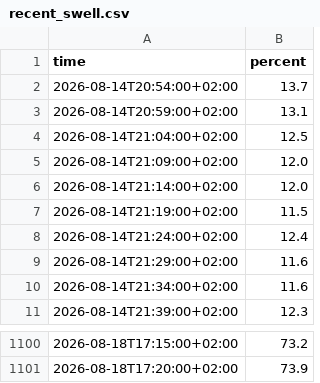
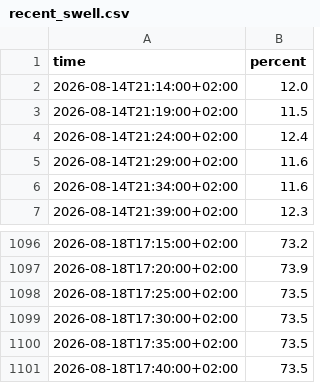
Before and after one commit to Bedaworo/surfwelle-data, a CSV file: data/recent_swell.csv, drawn as a sheet; only a part is shown, gaps mark what is left out; removed rows and columns are numbered as before the commit, all else as after; the diff names each change by its address in the sheet, - before the commit and + after, or states it on an @@ line.

```diff
--- a/data/recent_swell.csv
+++ b/data/recent_swell.csv
-row 2: 2026-08-14T20:54:00+02:00 | 13.7
-row 3: 2026-08-14T20:59:00+02:00 | 13.1
-row 4: 2026-08-14T21:04:00+02:00 | 12.5
-row 5: 2026-08-14T21:09:00+02:00 | 12.0
+row 1098: 2026-08-18T17:25:00+02:00 | 73.5
+row 1099: 2026-08-18T17:30:00+02:00 | 73.5
+row 1100: 2026-08-18T17:35:00+02:00 | 73.5
+row 1101: 2026-08-18T17:40:00+02:00 | 73.5
```
Also changed, not shown: data/recent.csv, data/surfwelle_manual.csv, 3 other files.
